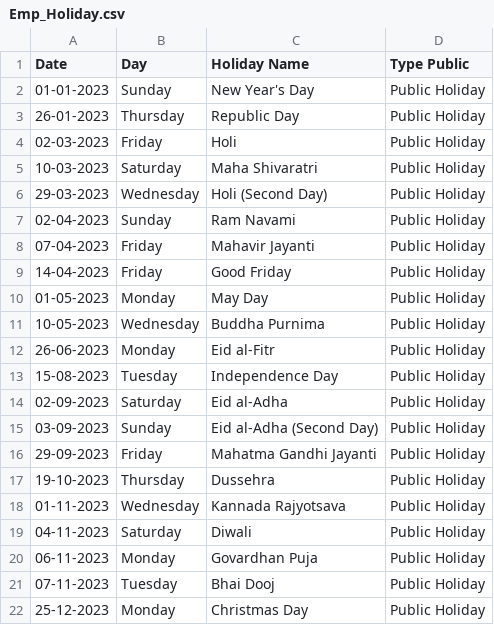
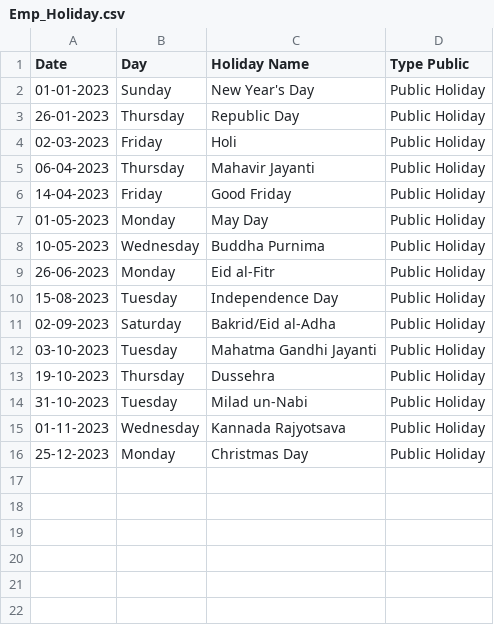
Before and after one commit to sujitpalo-kumar/case1, a CSV file: hii/usecase-2.1/usecase-2.1/Emp_Holiday.csv, drawn as a sheet.

```diff
--- a/hii/usecase-2.1/usecase-2.1/Emp_Holiday.csv
+++ b/hii/usecase-2.1/usecase-2.1/Emp_Holiday.csv
@@ -4,6 +4,3 @@ Date,Day,Holiday Name,Type Public
 02-03-2023,Friday,Holi,Public Holiday
-10-03-2023,Saturday,Maha Shivaratri,Public Holiday
-29-03-2023,Wednesday,Holi (Second Day),Public Holiday
-02-04-2023,Sunday,Ram Navami,Public Holiday
-07-04-2023,Friday,Mahavir Jayanti,Public Holiday
+06-04-2023,Thursday,Mahavir Jayanti,Public Holiday
 14-04-2023,Friday,Good Friday,Public Holiday
@@ -13,10 +10,7 @@ Date,Day,Holiday Name,Type Public
 15-08-2023,Tuesday,Independence Day,Public Holiday
-02-09-2023,Saturday,Eid al-Adha,Public Holiday
-03-09-2023,Sunday,Eid al-Adha (Second Day),Public Holiday
-29-09-2023,Friday,Mahatma Gandhi Jayanti,Public Holiday
+02-09-2023,Saturday,Bakrid/Eid al-Adha,Public Holiday
+03-10-2023,Tuesday,Mahatma Gandhi Jayanti,Public Holiday
 19-10-2023,Thursday,Dussehra,Public Holiday
+31-10-2023,Tuesday,Milad un-Nabi,Public Holiday
 01-11-2023,Wednesday,Kannada Rajyotsava,Public Holiday
-04-11-2023,Saturday,Diwali,Public Holiday
-06-11-2023,Monday,Govardhan Puja,Public Holiday
-07-11-2023,Tuesday,Bhai Dooj,Public Holiday
 25-12-2023,Monday,Christmas Day,Public Holiday
```
Also changed, not shown: hii/usecase-2.1/usecase-2.1/Emp_Attendance.csv, hii/usecase-2.1/usecase-2.1/Emp_Leave.csv, 8 other files.
